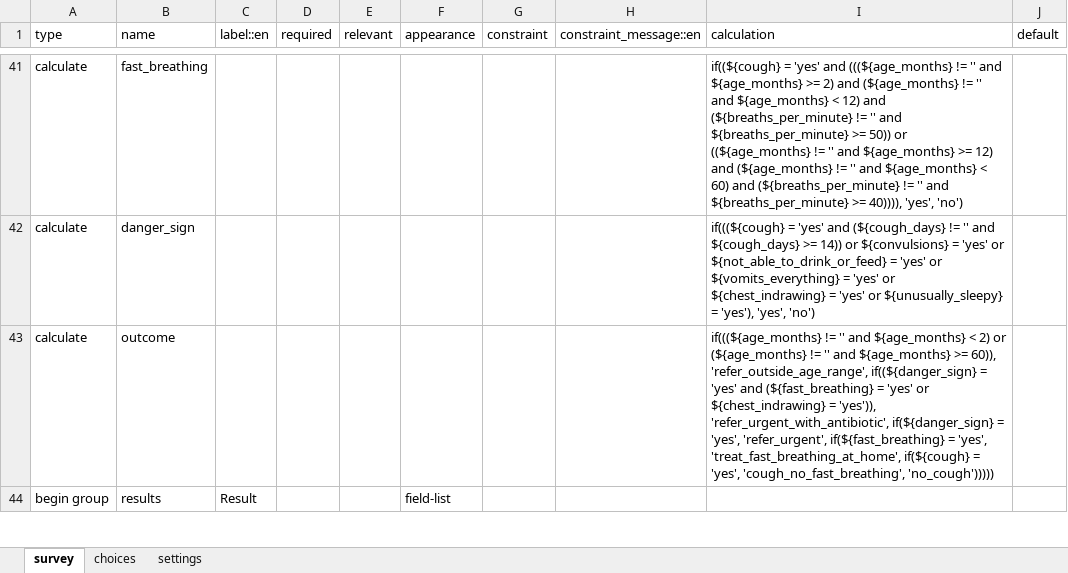
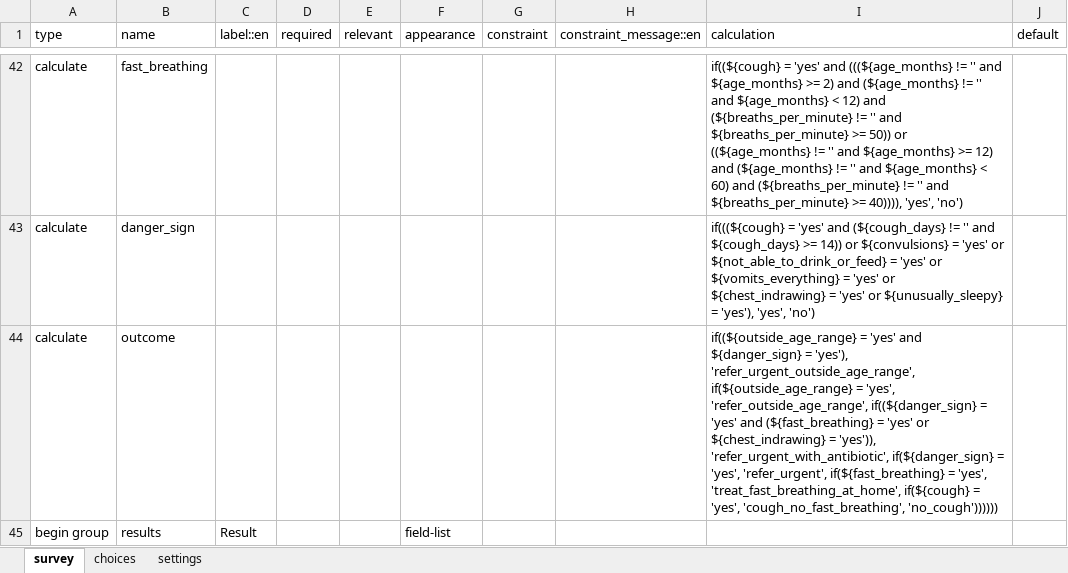
Before and after one commit to Shaurya6355/Medic-Mobile---AWS-Breaking-Barrier-, an Excel workbook: Backend/compile-demo/output/project/forms/app/cough_fast_breathing.xlsx, sheet survey, drawn as a sheet; only a part is shown, gaps mark what is left out; values as stored, in another font and other column widths than the file's, no borders; addresses are those after the commit; the diff covers the shown part only; the diff names each change by its address in the sheet, - before the commit and + after, or states it on an @@ line.

```diff
--- a/Backend/compile-demo/output/project/forms/app/cough_fast_breathing.xlsx (sheet survey)
+++ b/Backend/compile-demo/output/project/forms/app/cough_fast_breathing.xlsx (sheet survey)
-I44 (calculation): if(((${age_months} != '' and ${age_months} < 2) or (${age_months} != '' and ${age_months} >= 60)), 'refer_outside_age_range', if((${danger_sign} = 'yes' and (${fast_breathing} = 'yes' or ${chest_indrawing} = 'yes')), 'refer_urgent_with_antibiotic', if(${danger_sign} = 'yes', 'refer_urgent', if(${fast_breathing} = 'yes', 'treat_fast_breathing_at_home', if(${cough} = 'yes', 'cough_no_fast_breathing', 'no_cough')))))
+I44 (calculation): if((${outside_age_range} = 'yes' and ${danger_sign} = 'yes'), 'refer_urgent_outside_age_range', if(${outside_age_range} = 'yes', 'refer_outside_age_range', if((${danger_sign} = 'yes' and (${fast_breathing} = 'yes' or ${chest_indrawing} = 'yes')), 'refer_urgent_with_antibiotic', if(${danger_sign} = 'yes', 'refer_urgent', if(${fast_breathing} = 'yes', 'treat_fast_breathing_at_home', if(${cough} = 'yes', 'cough_no_fast_breathing', 'no_cough'))))))
```
Also changed, not shown: 2 added rows and 15 edited cells elsewhere in this sheet, sheet settings, 36 other files.
